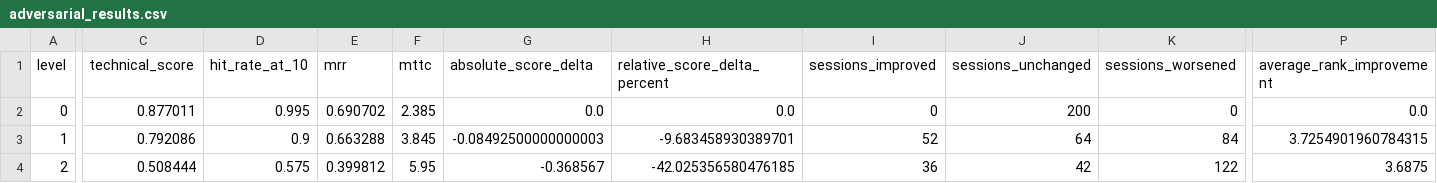
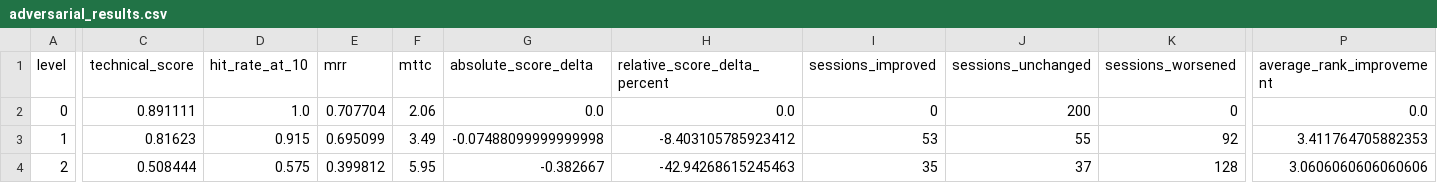
Before and after one commit to edwardrl101/kwekers, a CSV file: results/adversarial_results.csv, drawn as a sheet; only a part is shown, gaps mark what is left out; the diff covers the shown part only; the diff names each change by its address in the sheet, - before the commit and + after, or states it on an @@ line.

```diff
--- a/results/adversarial_results.csv
+++ b/results/adversarial_results.csv
-C2 (technical_score): 0.877011
+C2 (technical_score): 0.891111
-D2 (hit_rate_at_10): 0.995
+D2 (hit_rate_at_10): 1.0
-E2 (mrr): 0.690702
+E2 (mrr): 0.707704
-F2 (mttc): 2.385
+F2 (mttc): 2.06
-C3 (technical_score): 0.792086
+C3 (technical_score): 0.81623
-D3 (hit_rate_at_10): 0.9
+D3 (hit_rate_at_10): 0.915
-E3 (mrr): 0.663288
+E3 (mrr): 0.695099
-F3 (mttc): 3.845
+F3 (mttc): 3.49
-G3 (absolute_score_delta): -0.08492500000000003
+G3 (absolute_score_delta): -0.07488099999999998
-H3 (relative_score_delta_percent): -9.683458930389701
+H3 (relative_score_delta_percent): -8.403105785923412
-I3 (sessions_improved): 52
+I3 (sessions_improved): 53
-J3 (sessions_unchanged): 64
+J3 (sessions_unchanged): 55
-K3 (sessions_worsened): 84
+K3 (sessions_worsened): 92
-P3 (average_rank_improvement): 3.7254901960784315
+P3 (average_rank_improvement): 3.411764705882353
-G4 (absolute_score_delta): -0.368567
+G4 (absolute_score_delta): -0.382667
-H4 (relative_score_delta_percent): -42.025356580476185
+H4 (relative_score_delta_percent): -42.94268615245463
-I4 (sessions_improved): 36
+I4 (sessions_improved): 35
-J4 (sessions_unchanged): 42
+J4 (sessions_unchanged): 37
-K4 (sessions_worsened): 122
+K4 (sessions_worsened): 128
-P4 (average_rank_improvement): 3.6875
+P4 (average_rank_improvement): 3.0606060606060606
```
Also changed, not shown: 23 edited cells elsewhere in this file, results/adversarial_session_deltas.csv, results/cost_results.csv, 5 other files.
